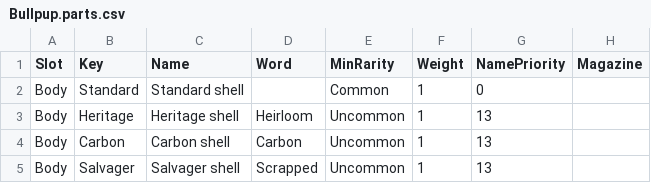
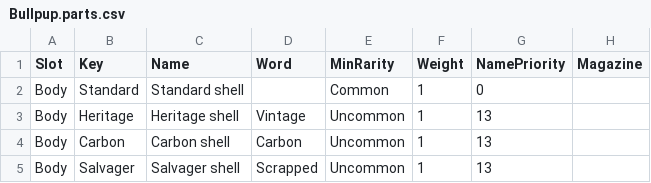
Before and after one commit to peytoncrouch8-ux/AI_Looter_Shooter, a CSV file: Art/Models/Weapons/Bullpup.parts.csv, drawn as a sheet; only a part is shown; the diff names each change by its address in the sheet, - before the commit and + after, or states it on an @@ line.

```diff
--- a/Art/Models/Weapons/Bullpup.parts.csv
+++ b/Art/Models/Weapons/Bullpup.parts.csv
-D3 (Word): Heirloom
+D3 (Word): Vintage
```
Also changed, not shown: Art/Models/Weapons/Ranchhand.parts.csv, 20 other files.
